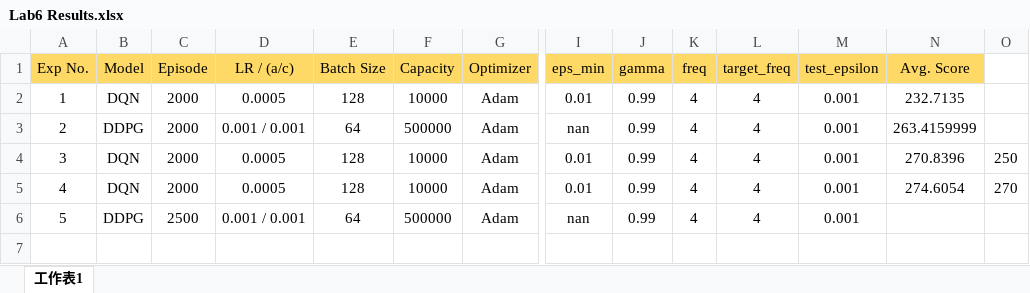
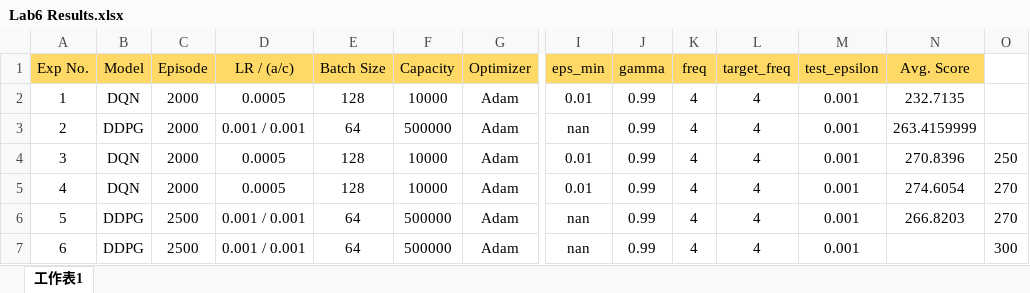
Before and after one commit to jonathan-liu-0204/Deep-Learning, an Excel workbook: Lab6/Experiment Results/Lab6 Results.xlsx, sheet 工作表1, drawn as a sheet; only a part is shown, gaps mark what is left out; values as stored, in another font and other column widths than the file's, no borders; addresses are those after the commit; rows hold the shown columns only; the diff names each change by its address in the sheet, - before the commit and + after, or states it on an @@ line.

Commit message:
exp5 result & lab6 report update

```diff
--- a/Lab6/Experiment Results/Lab6 Results.xlsx (sheet 工作表1)
+++ b/Lab6/Experiment Results/Lab6 Results.xlsx (sheet 工作表1)
+row 6: 5 | DDPG | 2500 | 0.001 / 0.001 | 64 | 500000 | Adam | nan | 0.99 | 4 | 4 | 0.001 | 266.8203 | 270
@@ column A (Exp No.) renumbered from row 7 down @@
-O7: (empty)
+O7: 300
```
Also changed, not shown: 7 other files.
